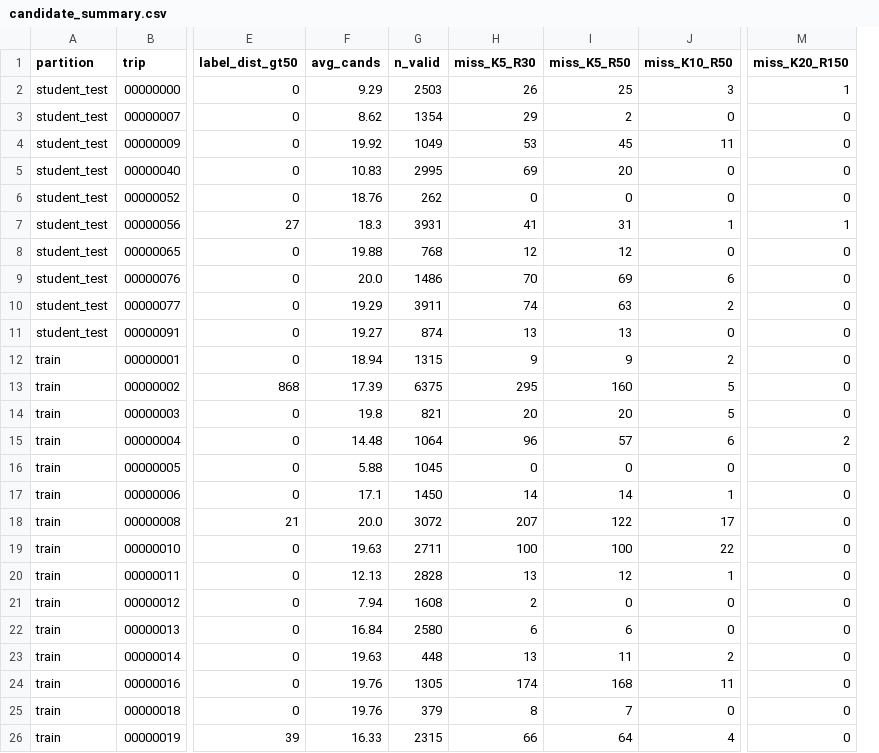
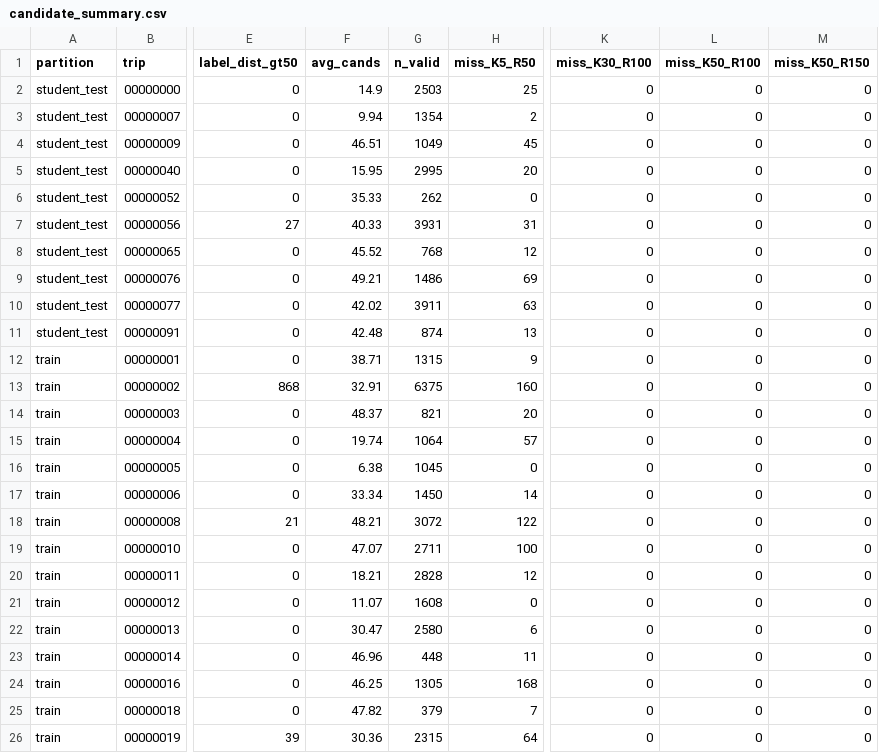
Before and after one commit to Shriya7K/pathsnap, a CSV file: results/candidate_summary.csv, drawn as a sheet; only a part is shown, gaps mark what is left out; removed rows and columns are numbered as before the commit, all else as after; the diff covers the shown part only; the diff names each change by its address in the sheet, - before the commit and + after, or states it on an @@ line.

Commit message:
Raise candidate cap to 50, add loader and data interface notes

```diff
--- a/results/candidate_summary.csv
+++ b/results/candidate_summary.csv
-column H (miss_K5_R30), rows 2-26: 26 | 29 | 53 | 69 | 0 | 41 | 12 | 70 | 74 | 13 | 9 | 295 | 20 | 96 | 0 | 14 | 207 | 100 | 13 | 2 | 6 | 13 | 174 | 8 | 66
-column J (miss_K10_R50), rows 2-26: 3 | 0 | 11 | 0 | 0 | 1 | 0 | 6 | 2 | 0 | 2 | 5 | 5 | 6 | 0 | 1 | 17 | 22 | 1 | 0 | 0 | 2 | 11 | 0 | 4
+column K (miss_K30_R100), rows 2-26: all 0
+column L (miss_K50_R100), rows 2-26: all 0
-M1: miss_K20_R150
+M1: miss_K50_R150
-F2 (avg_cands): 9.29
+F2 (avg_cands): 14.9
-M2 (miss_K50_R150): 1
+M2 (miss_K50_R150): 0
-F3 (avg_cands): 8.62
+F3 (avg_cands): 9.94
-F4 (avg_cands): 19.92
+F4 (avg_cands): 46.51
-F5 (avg_cands): 10.83
+F5 (avg_cands): 15.95
-F6 (avg_cands): 18.76
+F6 (avg_cands): 35.33
-F7 (avg_cands): 18.3
+F7 (avg_cands): 40.33
-M7 (miss_K50_R150): 1
+M7 (miss_K50_R150): 0
-F8 (avg_cands): 19.88
+F8 (avg_cands): 45.52
-F9 (avg_cands): 20.0
+F9 (avg_cands): 49.21
-F10 (avg_cands): 19.29
+F10 (avg_cands): 42.02
-F11 (avg_cands): 19.27
+F11 (avg_cands): 42.48
-F12 (avg_cands): 18.94
+F12 (avg_cands): 38.71
-F13 (avg_cands): 17.39
+F13 (avg_cands): 32.91
-F14 (avg_cands): 19.8
+F14 (avg_cands): 48.37
-F15 (avg_cands): 14.48
+F15 (avg_cands): 19.74
-M15 (miss_K50_R150): 2
+M15 (miss_K50_R150): 0
-F16 (avg_cands): 5.88
+F16 (avg_cands): 6.38
-F17 (avg_cands): 17.1
+F17 (avg_cands): 33.34
-F18 (avg_cands): 20.0
+F18 (avg_cands): 48.21
-F19 (avg_cands): 19.63
+F19 (avg_cands): 47.07
-F20 (avg_cands): 12.13
+F20 (avg_cands): 18.21
-F21 (avg_cands): 7.94
+F21 (avg_cands): 11.07
-F22 (avg_cands): 16.84
+F22 (avg_cands): 30.47
-F23 (avg_cands): 19.63
+F23 (avg_cands): 46.96
-F24 (avg_cands): 19.76
+F24 (avg_cands): 46.25
-F25 (avg_cands): 19.76
+F25 (avg_cands): 47.82
-F26 (avg_cands): 16.33
+F26 (avg_cands): 30.36
```
Also changed, not shown: 72 edited cells elsewhere in this file, 7 other files.
